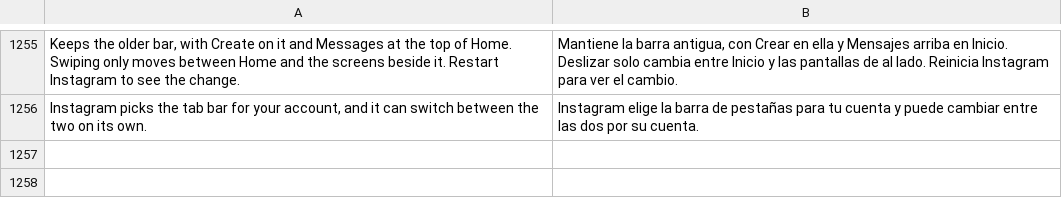
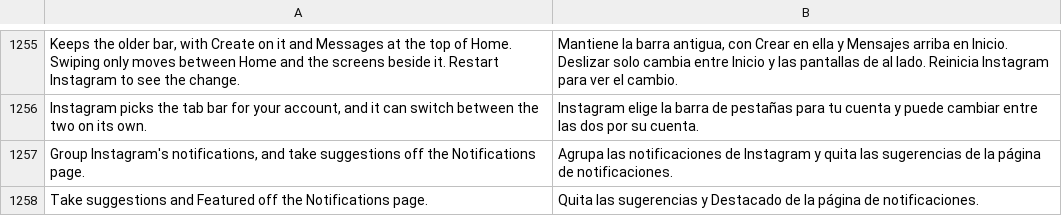
Before and after one commit to Aholicknight/HushGram, a TSV file: extensions/shared/library/src/main/l10n/es.tsv, drawn as a sheet; only a part is shown, gaps mark what is left out; the diff names each change by its address in the sheet, - before the commit and + after, or states it on an @@ line.

Commit message:
feat(settings): put moved switches with the screen they change
The Notifications page's suggestion switches now sit under Notifications,
the Reels tab's under Tab bar after Hide the Home tab, and anonymous DM
photos under Messages. Each keeps a search alias for its old section, and
the walk policy follows the new placement. Keys, defaults and backups are
unchanged.

```diff
--- a/extensions/shared/library/src/main/l10n/es.tsv
+++ b/extensions/shared/library/src/main/l10n/es.tsv
+row 1257: Group Instagram's notifications, and take suggestions off the Notifications page. | Agrupa las notificaciones de Instagram y quita las sugerencias de la página de notificaciones.
+row 1258: Take suggestions and Featured off the Notifications page. | Quita las sugerencias y Destacado de la página de notificaciones.
```
Also changed, not shown: extensions/shared/library/src/main/l10n/de.tsv, extensions/shared/library/src/main/l10n/it.tsv, 19 other files.
